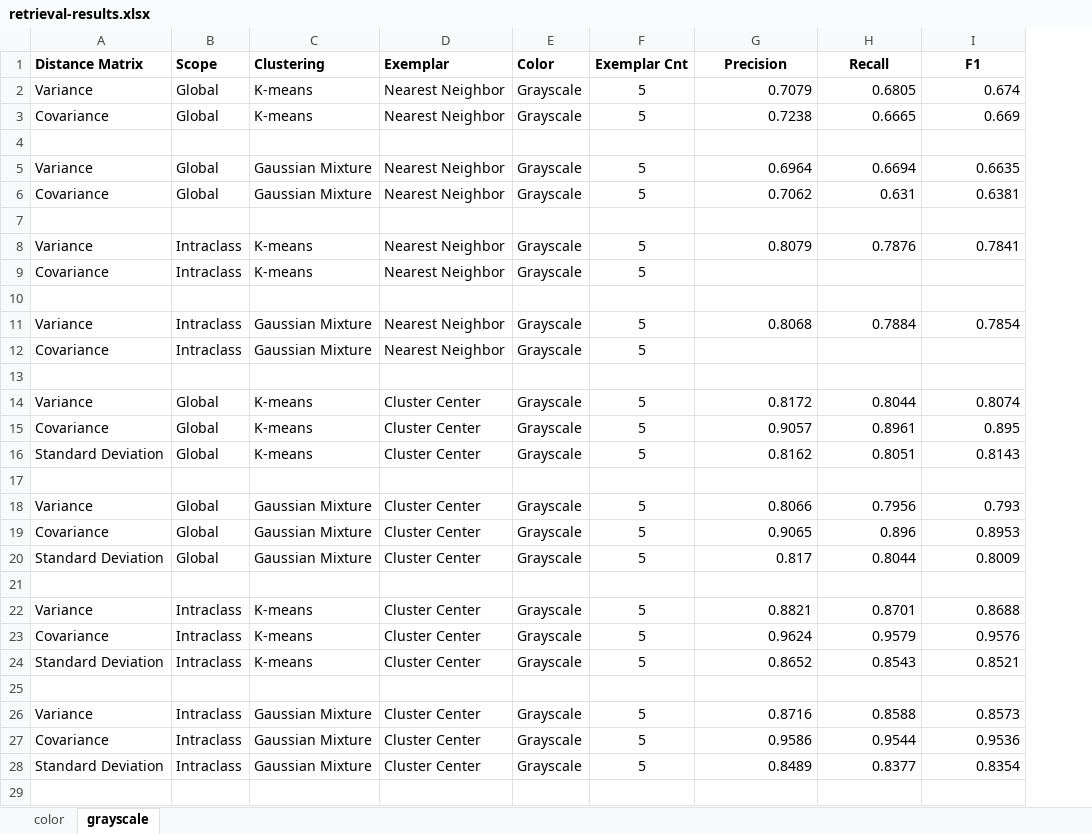
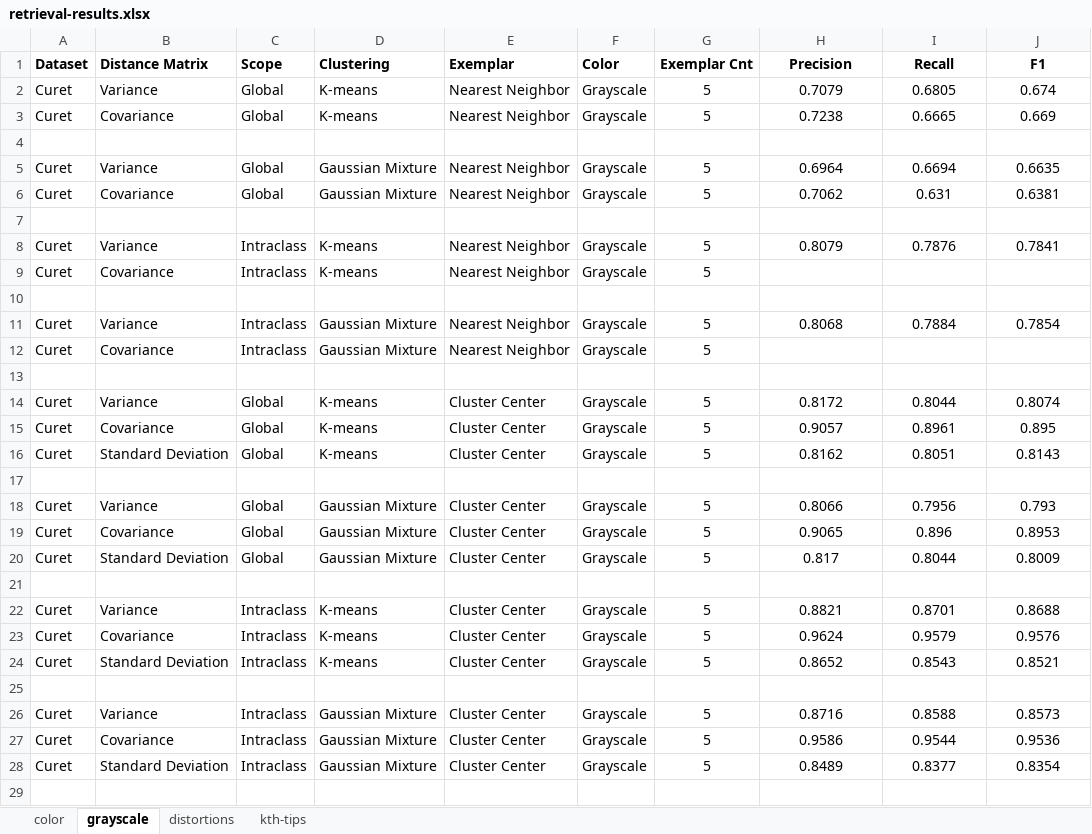
Before and after one commit to JaredFern/stsim, an Excel workbook: retrieval-results.xlsx, sheet grayscale, drawn as a sheet; only a part is shown; values as stored, in another font and other column widths than the file's, no borders; addresses are those after the commit; the diff covers the shown part only; the diff names each change by its address in the sheet, - before the commit and + after, or states it on an @@ line.

```diff
--- a/retrieval-results.xlsx (sheet grayscale)
+++ b/retrieval-results.xlsx (sheet grayscale)
+sheet tab: distortions
+sheet tab: kth-tips
+column A (Dataset), rows 2-28: Curet | Curet |  | Curet | Curet |  | Curet | Curet |  | Curet | Curet |  | Curet | Curet | Curet |  | Curet | Curet | Curet |  | Curet | Curet | Curet |  | Curet | Curet | Curet
-H2:J3 alignment: right
+H2:J3 alignment: center
-H5:J6 alignment: right
+H5:J6 alignment: center
-H8:J8 alignment: right
+H8:J8 alignment: center
-H11:J11 alignment: right
+H11:J11 alignment: center
-H14:J16 alignment: right
+H14:J16 alignment: center
-H18:J20 alignment: right
+H18:J20 alignment: center
-H22:J24 alignment: right
+H22:J24 alignment: center
-H26:J28 alignment: right
+H26:J28 alignment: center
```
Also changed, not shown: 21 edited cells and cell formats elsewhere in this sheet, charts or pictures, 11 other files.
